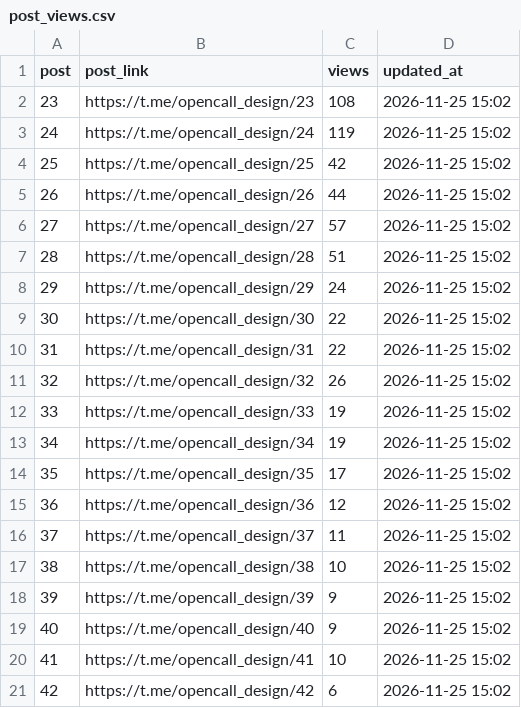
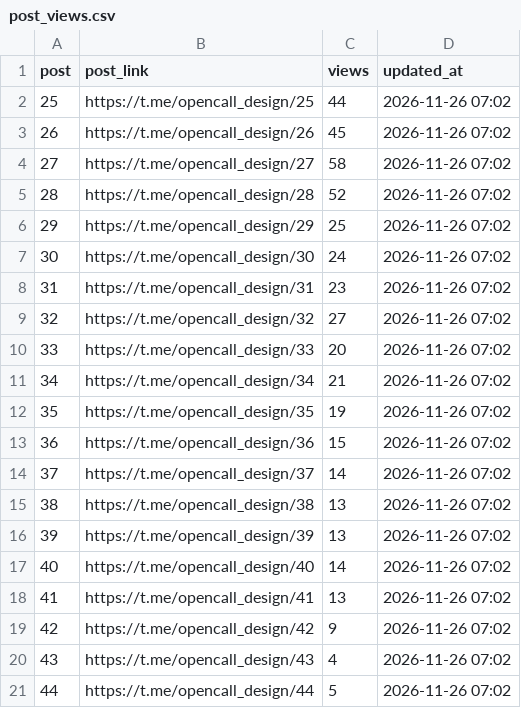
Before and after one commit to SENYANABE/opencall, a CSV file: data/post_views.csv, drawn as a sheet.

```diff
--- a/data/post_views.csv
+++ b/data/post_views.csv
@@ -1,21 +1,21 @@
 post,post_link,views,updated_at
-23,https://t.me/opencall_design/23,108,2026-11-25 15:02
-24,https://t.me/opencall_design/24,119,2026-11-25 15:02
-25,https://t.me/opencall_design/25,42,2026-11-25 15:02
-26,https://t.me/opencall_design/26,44,2026-11-25 15:02
-27,https://t.me/opencall_design/27,57,2026-11-25 15:02
-28,https://t.me/opencall_design/28,51,2026-11-25 15:02
-29,https://t.me/opencall_design/29,24,2026-11-25 15:02
-30,https://t.me/opencall_design/30,22,2026-11-25 15:02
-31,https://t.me/opencall_design/31,22,2026-11-25 15:02
-32,https://t.me/opencall_design/32,26,2026-11-25 15:02
-33,https://t.me/opencall_design/33,19,2026-11-25 15:02
-34,https://t.me/opencall_design/34,19,2026-11-25 15:02
-35,https://t.me/opencall_design/35,17,2026-11-25 15:02
-36,https://t.me/opencall_design/36,12,2026-11-25 15:02
-37,https://t.me/opencall_design/37,11,2026-11-25 15:02
-38,https://t.me/opencall_design/38,10,2026-11-25 15:02
-39,https://t.me/opencall_design/39,9,2026-11-25 15:02
-40,https://t.me/opencall_design/40,9,2026-11-25 15:02
-41,https://t.me/opencall_design/41,10,2026-11-25 15:02
-42,https://t.me/opencall_design/42,6,2026-11-25 15:02
+25,https://t.me/opencall_design/25,44,2026-11-26 07:02
+26,https://t.me/opencall_design/26,45,2026-11-26 07:02
+27,https://t.me/opencall_design/27,58,2026-11-26 07:02
+28,https://t.me/opencall_design/28,52,2026-11-26 07:02
+29,https://t.me/opencall_design/29,25,2026-11-26 07:02
+30,https://t.me/opencall_design/30,24,2026-11-26 07:02
+31,https://t.me/opencall_design/31,23,2026-11-26 07:02
+32,https://t.me/opencall_design/32,27,2026-11-26 07:02
+33,https://t.me/opencall_design/33,20,2026-11-26 07:02
+34,https://t.me/opencall_design/34,21,2026-11-26 07:02
+35,https://t.me/opencall_design/35,19,2026-11-26 07:02
+36,https://t.me/opencall_design/36,15,2026-11-26 07:02
+37,https://t.me/opencall_design/37,14,2026-11-26 07:02
+38,https://t.me/opencall_design/38,13,2026-11-26 07:02
+39,https://t.me/opencall_design/39,13,2026-11-26 07:02
+40,https://t.me/opencall_design/40,14,2026-11-26 07:02
+41,https://t.me/opencall_design/41,13,2026-11-26 07:02
+42,https://t.me/opencall_design/42,9,2026-11-26 07:02
+43,https://t.me/opencall_design/43,4,2026-11-26 07:02
+44,https://t.me/opencall_design/44,5,2026-11-26 07:02
```
Also changed, not shown: data/audience.csv, data/log.csv, 4 other files.
